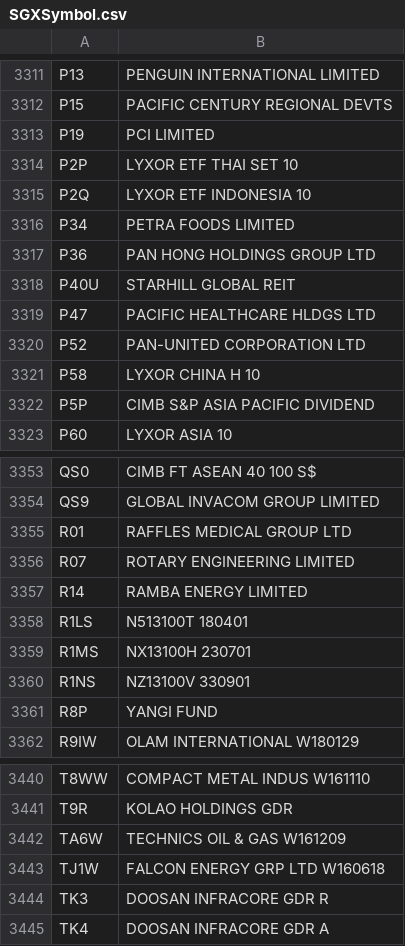
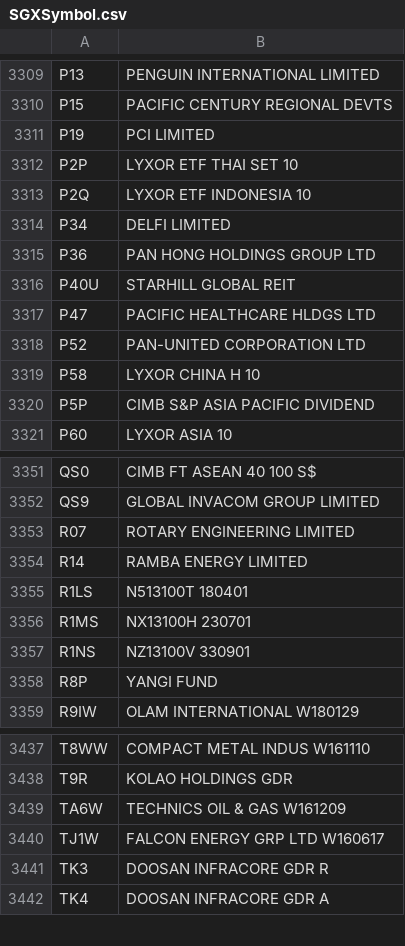
Before and after one commit to adamliu84/SGXCrawler, a CSV file: SGXSymbol.csv, drawn as a sheet; only a part is shown, gaps mark what is left out; the diff covers the shown part only.

```diff
--- a/SGXSymbol.csv
+++ b/SGXSymbol.csv
@@ -3315,3 +3313,3 @@ P2P;LYXOR ETF THAI SET 10
 P2Q;LYXOR ETF INDONESIA 10
-P34;PETRA FOODS LIMITED
+P34;DELFI LIMITED
 P36;PAN HONG HOLDINGS GROUP LTD
@@ -3354,3 +3352,2 @@ QS0;CIMB FT ASEAN 40 100 S$
 QS9;GLOBAL INVACOM GROUP LIMITED
-R01;RAFFLES MEDICAL GROUP LTD
 R07;ROTARY ENGINEERING LIMITED
@@ -3442,3 +3439,3 @@ T9R;KOLAO HOLDINGS GDR
 TA6W;TECHNICS OIL & GAS W161209
-TJ1W;FALCON ENERGY GRP LTD W160618
+TJ1W;FALCON ENERGY GRP LTD W160617
 TK3;DOOSAN INFRACORE GDR R
```
Also changed, not shown: 7 added rows, 9 removed rows and 4 edited cells elsewhere in this file.
